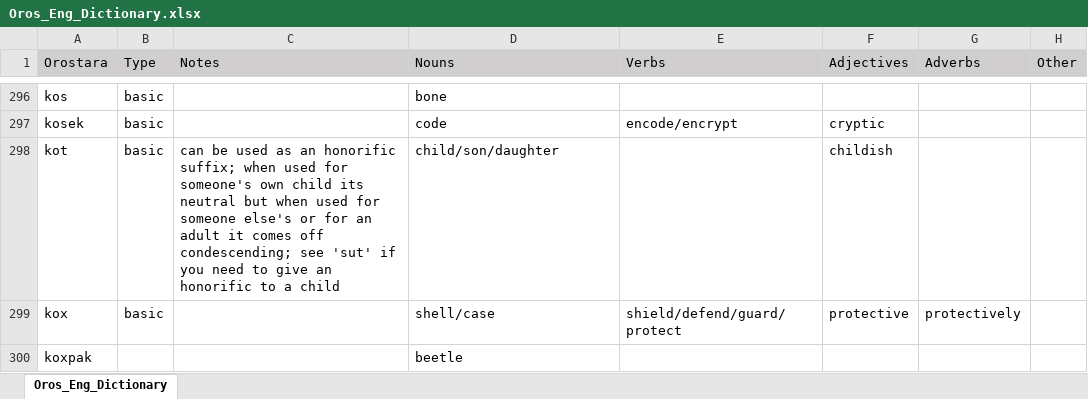
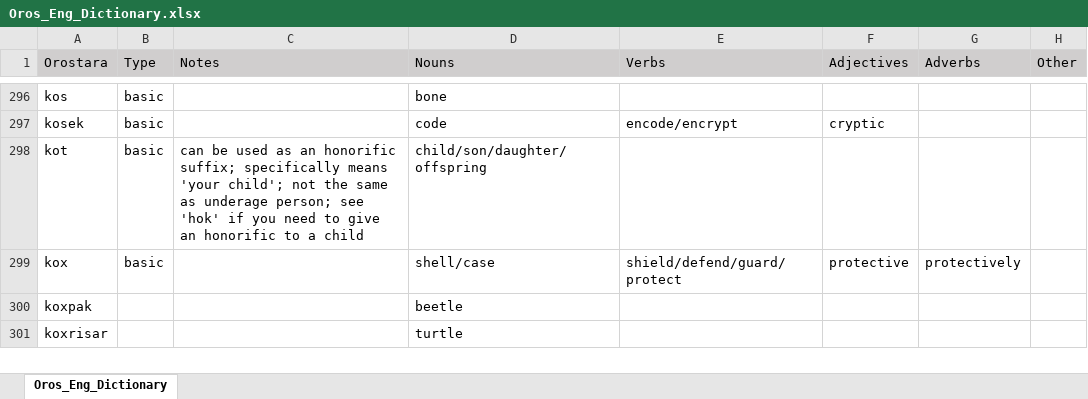
Before and after one commit to brushscape/Orostara-Dictionary, an Excel workbook: files/Oros_Eng_Dictionary.xlsx, sheet Oros_Eng_Dictionary, drawn as a sheet; only a part is shown, gaps mark what is left out; the shorter side is filled out with more unchanged rows; values as stored, in another font and other column widths than the file's, no borders; table styles not drawn; the diff covers the shown part only; the diff names each change by its address in the sheet, - before the commit and + after, or states it on an @@ line.

```diff
--- a/files/Oros_Eng_Dictionary.xlsx (sheet Oros_Eng_Dictionary)
+++ b/files/Oros_Eng_Dictionary.xlsx (sheet Oros_Eng_Dictionary)
-C298 (Notes): …honorific suffix; when used for someone's own child its neutral but when used for someone else's or for an adult it comes off condescending; see 'sut' if you…
+C298 (Notes): …honorific suffix; specifically means 'your child'; not the same as underage person; see 'hok' if you…
-D298 (Nouns): child/son/daughter
+D298 (Nouns): child/son/daughter/offspring
-F298 (Adjectives): childish
+F298 (Adjectives): (empty)
```
Also changed, not shown: 1 added row and 14 edited cells elsewhere in this sheet, 4 other files.
